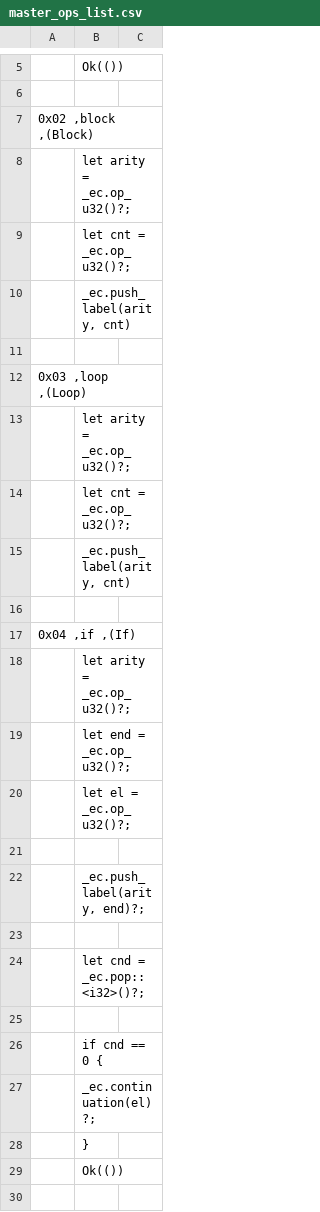
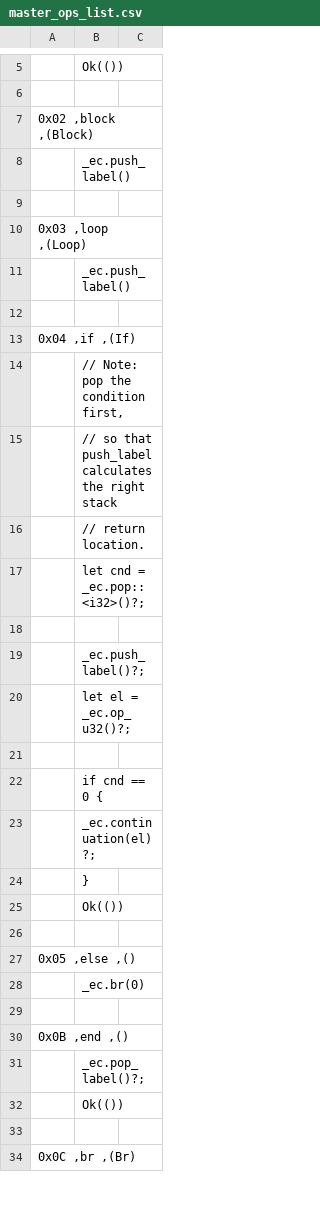
Before and after one commit to jblebrun/wrausmt, a CSV file: codegen/master_ops_list.csv, drawn as a sheet; only a part is shown, gaps mark what is left out; the shorter side is filled out with more unchanged rows.

Commit message:
Fix block/break and handle block param arity (#111)

```diff
--- a/codegen/master_ops_list.csv
+++ b/codegen/master_ops_list.csv
@@ -7,19 +7,15 @@
 0x02      ,block                         ,(Block)
-| let arity = _ec.op_u32()?;
-| let cnt = _ec.op_u32()?;
-| _ec.push_label(arity, cnt)
+| _ec.push_label()
 
 0x03      ,loop                          ,(Loop)
-| let arity = _ec.op_u32()?;
-| let cnt = _ec.op_u32()?;
-| _ec.push_label(arity, cnt)
+| _ec.push_label()
 
 0x04      ,if                            ,(If)
-| let arity = _ec.op_u32()?;
-| let end = _ec.op_u32()?;
+| // Note: pop the condition first,
+| // so that push_label calculates the right stack
+| // return location.
+| let cnd = _ec.pop::<i32>()?;
+|
+| _ec.push_label()?;
 | let el = _ec.op_u32()?;
-|
-| _ec.push_label(arity, end)?;
-|
-| let cnd = _ec.pop::<i32>()?;
 |
```
Also changed, not shown: 6 other files.
